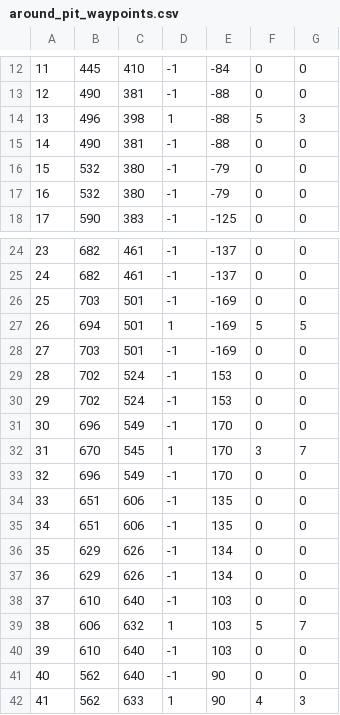
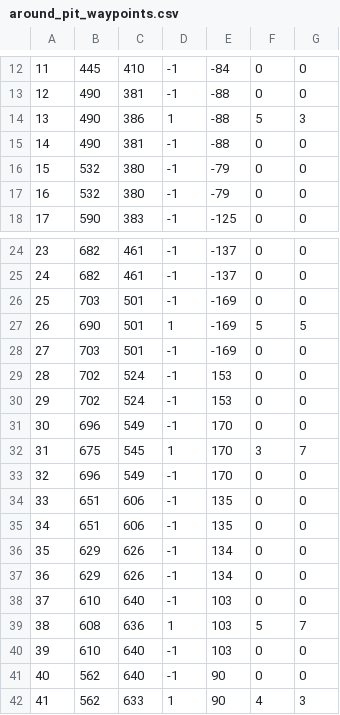
Before and after one commit to Awith133/Pit-Navigator-Utah, a CSV file: catkin_ws/src/Simulation_Control/Utah_Pit/around_pit_waypoints.csv, drawn as a sheet; only a part is shown, gaps mark what is left out.

Commit message:
mostly around the pit sim need help finding errors

```diff
--- a/catkin_ws/src/Simulation_Control/Utah_Pit/around_pit_waypoints.csv
+++ b/catkin_ws/src/Simulation_Control/Utah_Pit/around_pit_waypoints.csv
@@ -13,3 +13,3 @@
 12,490,381,-1,-88,0,0
-13,496,398,1,-88,5,3
+13,490,386,1,-88,5,3
 14,490,381,-1,-88,0,0
@@ -26,3 +26,3 @@
 25,703,501,-1,-169,0,0
-26,694,501,1,-169,5,5
+26,690,501,1,-169,5,5
 27,703,501,-1,-169,0,0
@@ -31,3 +31,3 @@
 30,696,549,-1,170,0,0
-31,670,545,1,170,3,7
+31,675,545,1,170,3,7
 32,696,549,-1,170,0,0
@@ -38,3 +38,3 @@
 37,610,640,-1,103,0,0
-38,606,632,1,103,5,7
+38,608,636,1,103,5,7
 39,610,640,-1,103,0,0
```
Also changed, not shown: 21 other files.
